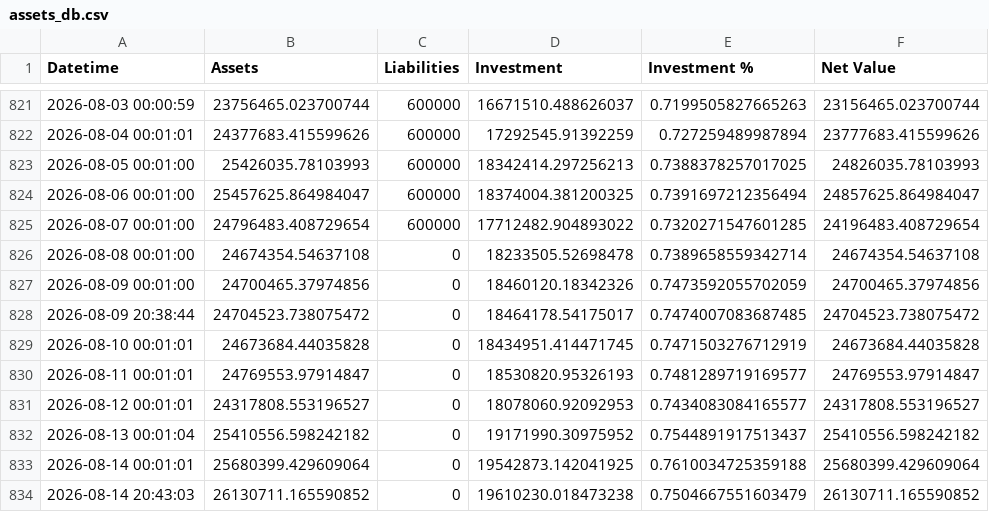
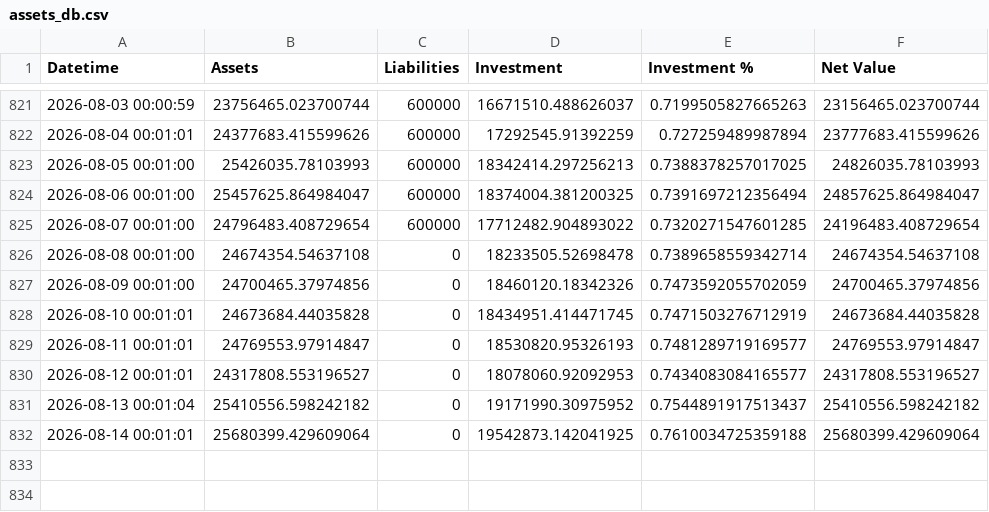
Before and after one commit to hangeng/balance_sheet_repo, a CSV file: assets_db.csv, drawn as a sheet; only a part is shown, gaps mark what is left out.

Commit message:
Update assets_db.csv

```diff
--- a/assets_db.csv
+++ b/assets_db.csv
@@ -827,3 +827,2 @@ Datetime,Assets,Liabilities,Investment,Investment %,Net Value
 2026-08-09 00:01:00,24700465.37974856,0,18460120.18342326,0.7473592055702059,24700465.37974856
-2026-08-09 20:38:44,24704523.738075472,0,18464178.54175017,0.7474007083687485,24704523.738075472
 2026-08-10 00:01:01,24673684.44035828,0,18434951.414471745,0.7471503276712919,24673684.44035828
@@ -833,2 +832 @@ Datetime,Assets,Liabilities,Investment,Investment %,Net Value
 2026-08-14 00:01:01,25680399.429609064,0,19542873.142041925,0.7610034725359188,25680399.429609064
-2026-08-14 20:43:03,26130711.165590852,0,19610230.018473238,0.7504667551603479,26130711.165590852
```
